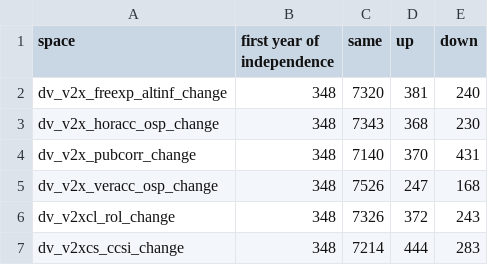
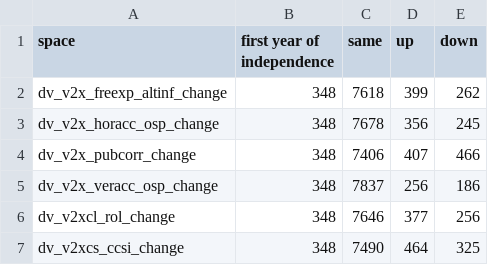
Before and after one commit to vdeminstitute/demspaces, a CSV file: create-data/output/dv-summary.csv, drawn as a sheet.

```diff
--- a/create-data/output/dv-summary.csv
+++ b/create-data/output/dv-summary.csv
@@ -1,7 +1,7 @@
 space,first year of independence,same,up,down
-dv_v2x_freexp_altinf_change,348,7320,381,240
-dv_v2x_horacc_osp_change,348,7343,368,230
-dv_v2x_pubcorr_change,348,7140,370,431
-dv_v2x_veracc_osp_change,348,7526,247,168
-dv_v2xcl_rol_change,348,7326,372,243
-dv_v2xcs_ccsi_change,348,7214,444,283
+dv_v2x_freexp_altinf_change,348,7618,399,262
+dv_v2x_horacc_osp_change,348,7678,356,245
+dv_v2x_pubcorr_change,348,7406,407,466
+dv_v2x_veracc_osp_change,348,7837,256,186
+dv_v2xcl_rol_change,348,7646,377,256
+dv_v2xcs_ccsi_change,348,7490,464,325
```
Also changed, not shown: create-data/output/dv-lists/v2x_pubcorr.csv, 13 other files.
